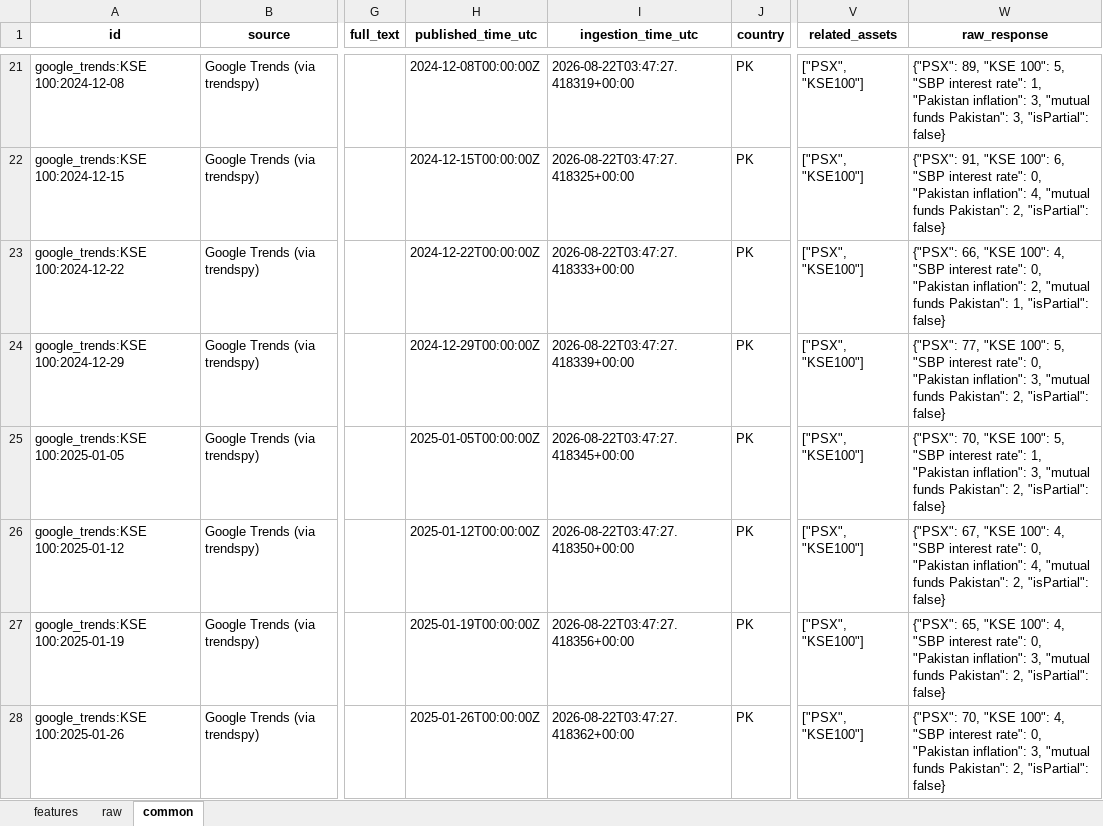
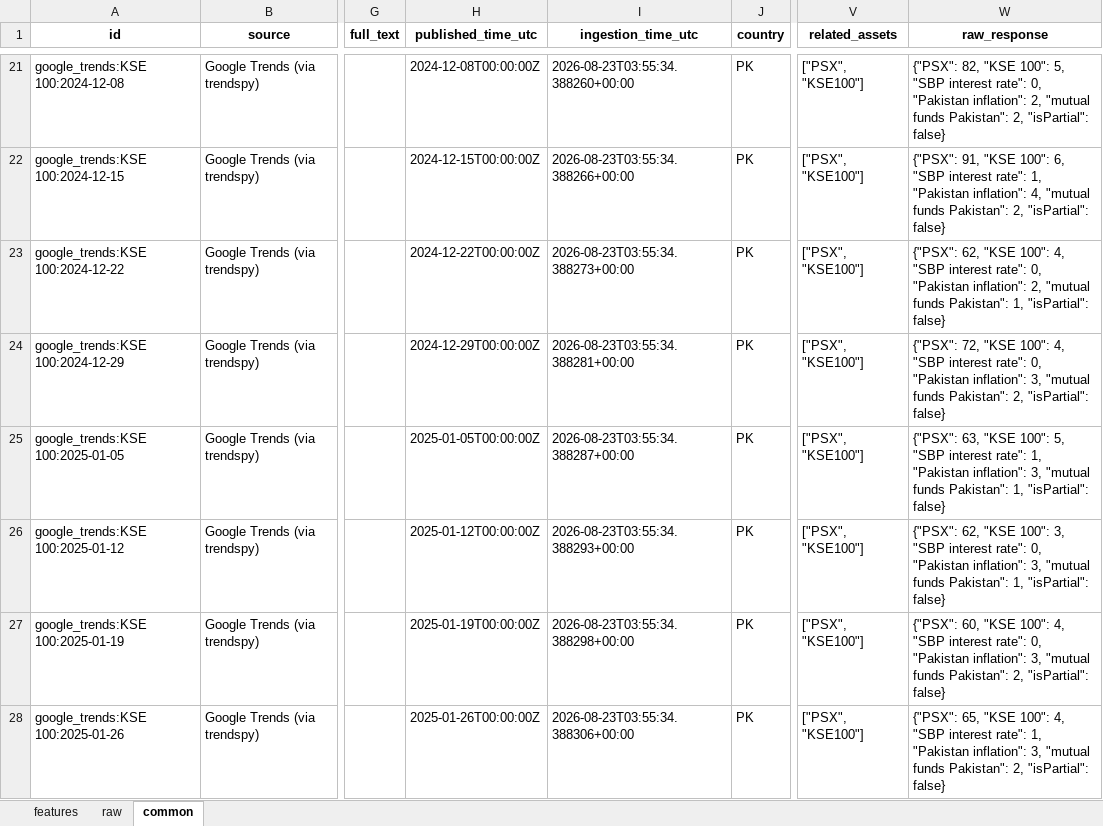
Before and after one commit to Alphaworkss/Fund-Forge, an Excel workbook: Google_Trends_Pipeline/alt_data.xlsx, sheet common, drawn as a sheet; only a part is shown, gaps mark what is left out; values as stored, in another font and other column widths than the file's, no borders; the diff covers the shown part only; the diff names each change by its address in the sheet, - before the commit and + after, or states it on an @@ line.

```diff
--- a/Google_Trends_Pipeline/alt_data.xlsx (sheet common)
+++ b/Google_Trends_Pipeline/alt_data.xlsx (sheet common)
-I21 (ingestion_time_utc): 2026-08-22T03:47:27.418319+00:00
+I21 (ingestion_time_utc): 2026-08-23T03:55:34.388260+00:00
-W21 (raw_response): {"PSX": 89, "KSE 100": 5, "SBP interest rate": 1, "Pakistan inflation": 3, "mutual funds Pakistan": 3, "isPartial": false}
+W21 (raw_response): {"PSX": 82, "KSE 100": 5, "SBP interest rate": 0, "Pakistan inflation": 2, "mutual funds Pakistan": 2, "isPartial": false}
-I22 (ingestion_time_utc): 2026-08-22T03:47:27.418325+00:00
+I22 (ingestion_time_utc): 2026-08-23T03:55:34.388266+00:00
-W22 (raw_response): …interest rate": 0, "Pakistan inflation":…
+W22 (raw_response): …interest rate": 1, "Pakistan inflation":…
-I23 (ingestion_time_utc): 2026-08-22T03:47:27.418333+00:00
+I23 (ingestion_time_utc): 2026-08-23T03:55:34.388273+00:00
-W23 (raw_response): {"PSX": 66, "KSE 100":…
+W23 (raw_response): {"PSX": 62, "KSE 100":…
-I24 (ingestion_time_utc): 2026-08-22T03:47:27.418339+00:00
+I24 (ingestion_time_utc): 2026-08-23T03:55:34.388281+00:00
-W24 (raw_response): {"PSX": 77, "KSE 100": 5, "SBP interest…
+W24 (raw_response): {"PSX": 72, "KSE 100": 4, "SBP interest…
-I25 (ingestion_time_utc): 2026-08-22T03:47:27.418345+00:00
+I25 (ingestion_time_utc): 2026-08-23T03:55:34.388287+00:00
-W25 (raw_response): {"PSX": 70, "KSE 100": 5, "SBP interest rate": 1, "Pakistan inflation": 3, "mutual funds Pakistan": 2, "isPartial": false}
+W25 (raw_response): {"PSX": 63, "KSE 100": 5, "SBP interest rate": 1, "Pakistan inflation": 3, "mutual funds Pakistan": 1, "isPartial": false}
-I26 (ingestion_time_utc): 2026-08-22T03:47:27.418350+00:00
+I26 (ingestion_time_utc): 2026-08-23T03:55:34.388293+00:00
-W26 (raw_response): {"PSX": 67, "KSE 100": 4, "SBP interest rate": 0, "Pakistan inflation": 4, "mutual funds Pakistan": 2, "isPartial": false}
+W26 (raw_response): {"PSX": 62, "KSE 100": 3, "SBP interest rate": 0, "Pakistan inflation": 3, "mutual funds Pakistan": 1, "isPartial": false}
-I27 (ingestion_time_utc): 2026-08-22T03:47:27.418356+00:00
+I27 (ingestion_time_utc): 2026-08-23T03:55:34.388298+00:00
-W27 (raw_response): {"PSX": 65, "KSE 100":…
+W27 (raw_response): {"PSX": 60, "KSE 100":…
-I28 (ingestion_time_utc): 2026-08-22T03:47:27.418362+00:00
+I28 (ingestion_time_utc): 2026-08-23T03:55:34.388306+00:00
-W28 (raw_response): {"PSX": 70, "KSE 100": 4, "SBP interest rate": 0, "Pakistan inflation":…
+W28 (raw_response): {"PSX": 65, "KSE 100": 4, "SBP interest rate": 1, "Pakistan inflation":…
```
Also changed, not shown: 5 added rows and 1034 edited cells elsewhere in this sheet, sheet features, sheet raw, 1 other file.
